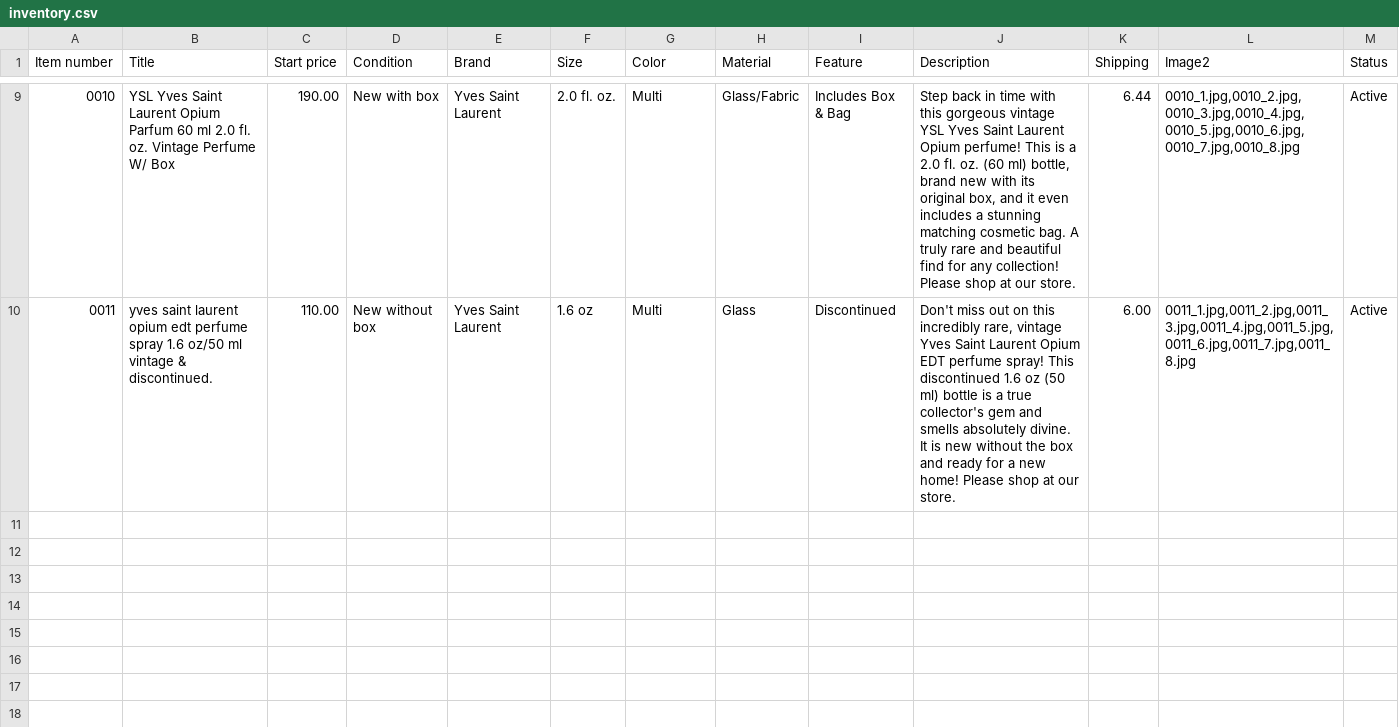
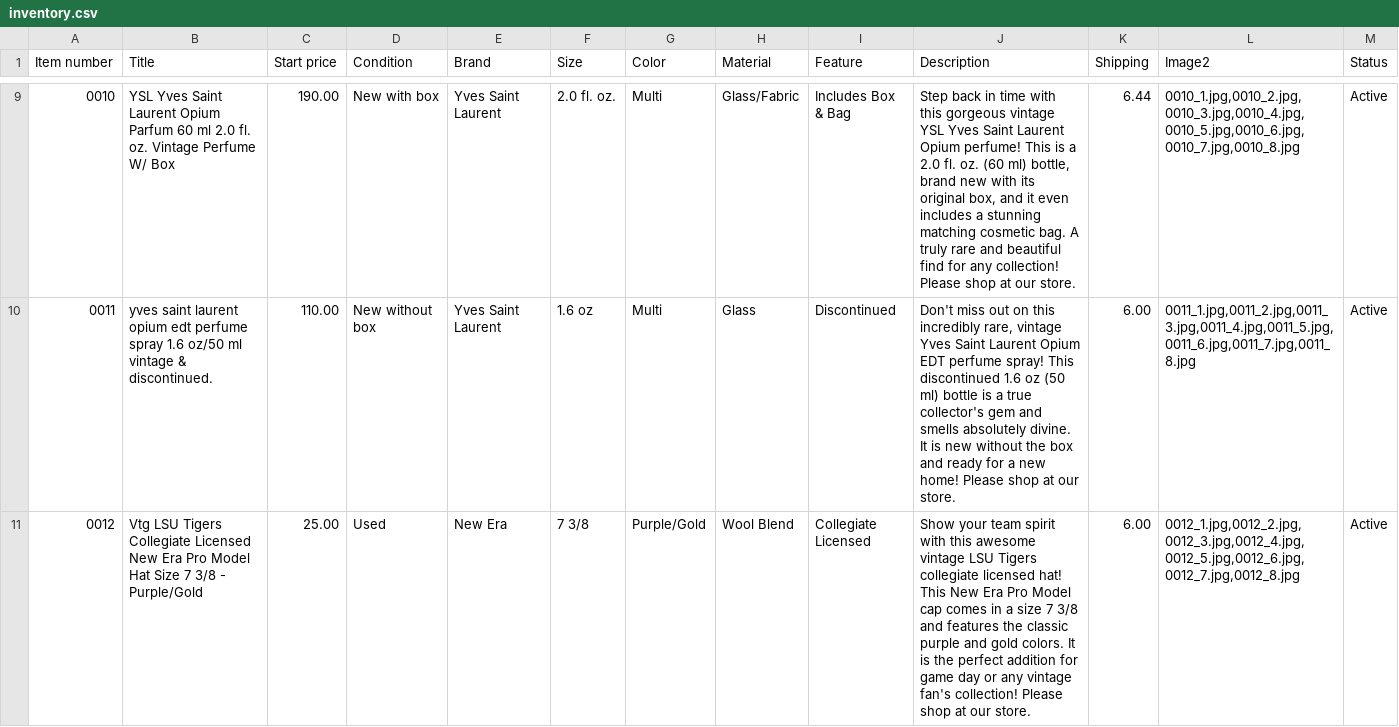
Before and after one commit to jld-bit/poppyseedla-hub, a CSV file: inventory.csv, drawn as a sheet; only a part is shown, gaps mark what is left out; the diff names each change by its address in the sheet, - before the commit and + after, or states it on an @@ line.

Commit message:
Add vintage LSU Tigers hat to inventory
Added a new vintage LSU Tigers hat to the inventory.

```diff
--- a/inventory.csv
+++ b/inventory.csv
+row 11: 0012 | Vtg LSU Tigers Collegiate Licensed New Era Pro Model Hat Size 7 3/8 - Purple/Gold | 25.00 | Used | New Era | 7 3/8 | Purple/Gold | Wool Blend | Collegiate Licensed | Show your team spirit with this awesome vintage LSU Tigers collegiate licensed hat! This New Era Pro Model cap comes in a size 7 3/8 and features the classic purple and gold colors. It is the perfect addition for game day or any vintage fan's collection! Please shop at our store. | 6.00 | 0012_1.jpg,0012_2.jpg,0012_3.jpg,0012_4.jpg,0012_5.jpg,0012_6.jpg,0012_7.jpg,0012_8.jpg | Active
```
